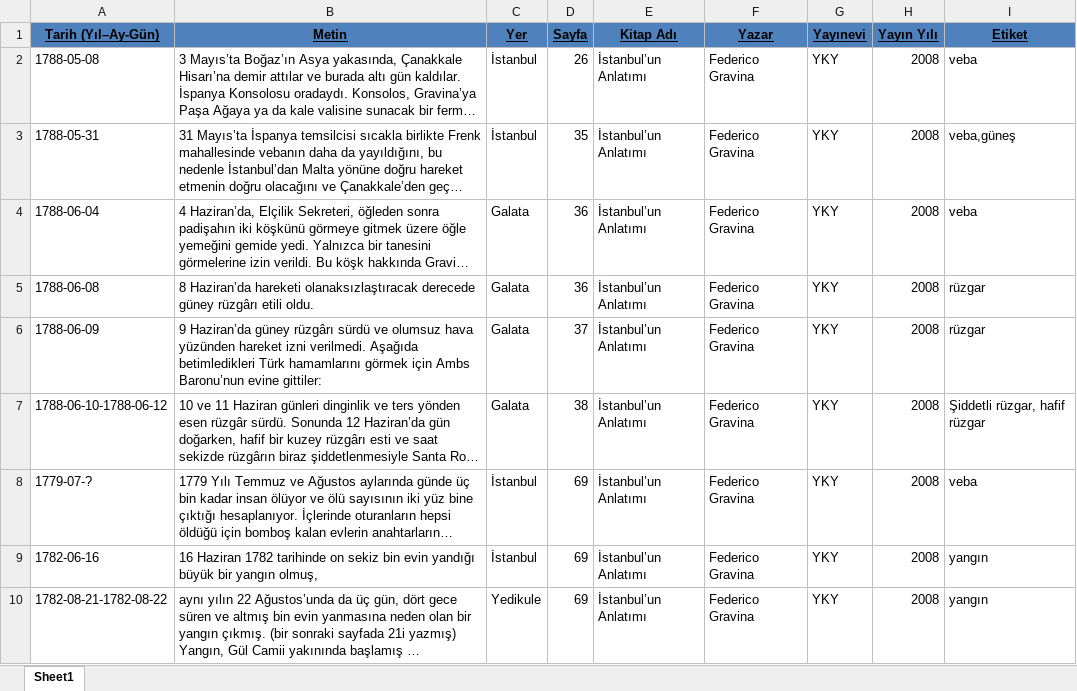
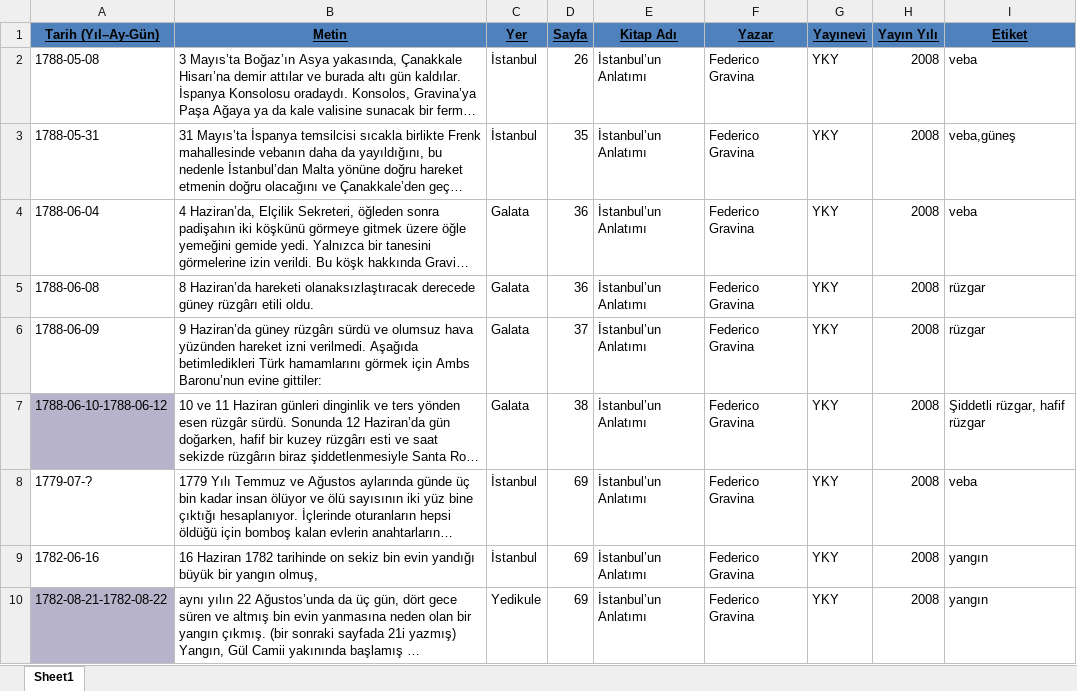
Before and after one commit to Karaoglan/swagger-markup, an Excel workbook: sheets/DISAR - FEDERICO GRAVINA - ISTANBULUN ANLATIMI - Karaoglan.xlsx, sheet Sheet1, drawn as a sheet; long unchanged cells end in …; values as stored, in another font and other column widths than the file's, no borders; the diff names each change by its address in the sheet, - before the commit and + after, or states it on an @@ line.

```diff
--- a/sheets/DISAR - FEDERICO GRAVINA - ISTANBULUN ANLATIMI - Karaoglan.xlsx (sheet Sheet1)
+++ b/sheets/DISAR - FEDERICO GRAVINA - ISTANBULUN ANLATIMI - Karaoglan.xlsx (sheet Sheet1)
-A7 fill: none
+A7 fill: #B7B3CA
-A10 fill: none
+A10 fill: #B7B3CA
```
Also changed, not shown: sheets/DISAR - M. VON TİETZ - TÜRKİYE 1833 - Kübra.xlsx, sheets/DISAR - Şanizade - Demirkan.xlsx, 19 other files.
